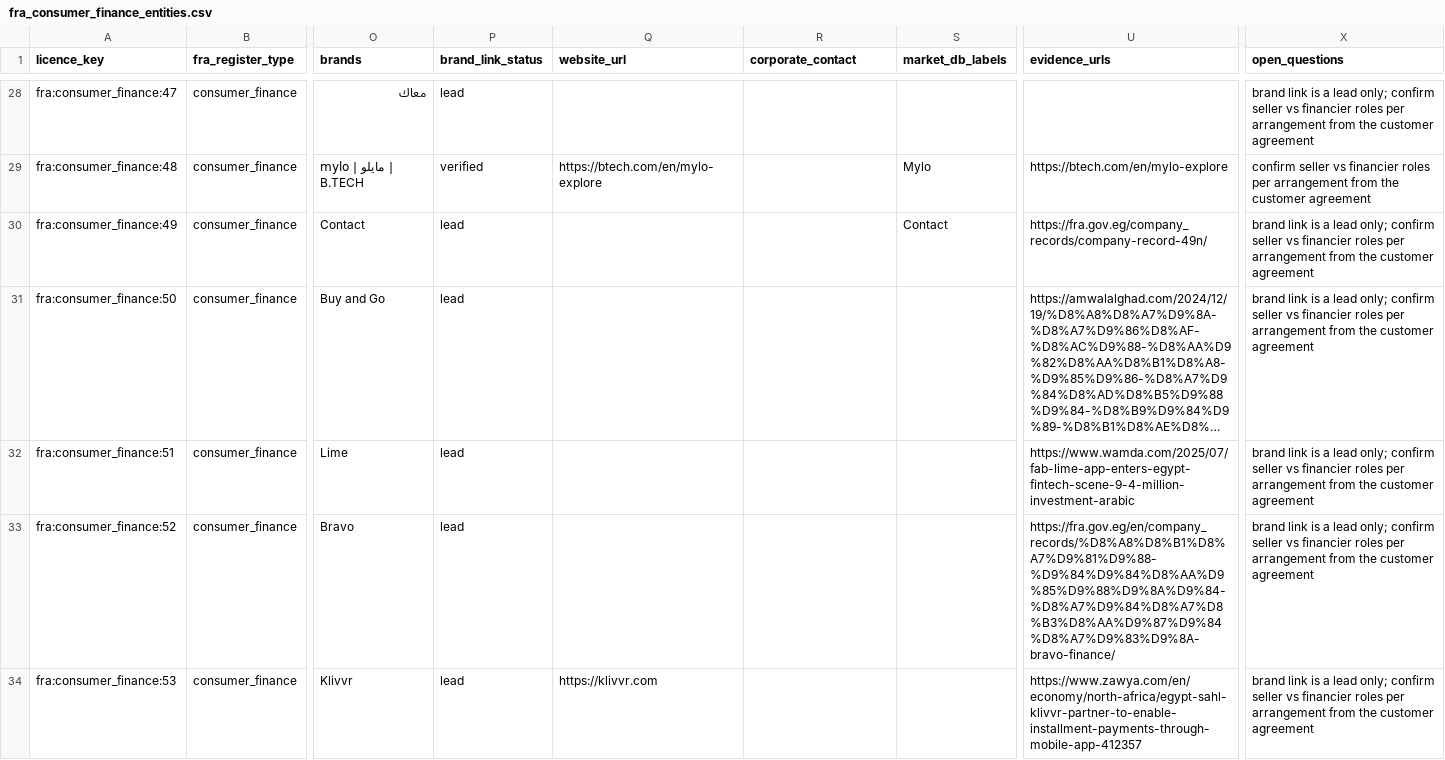
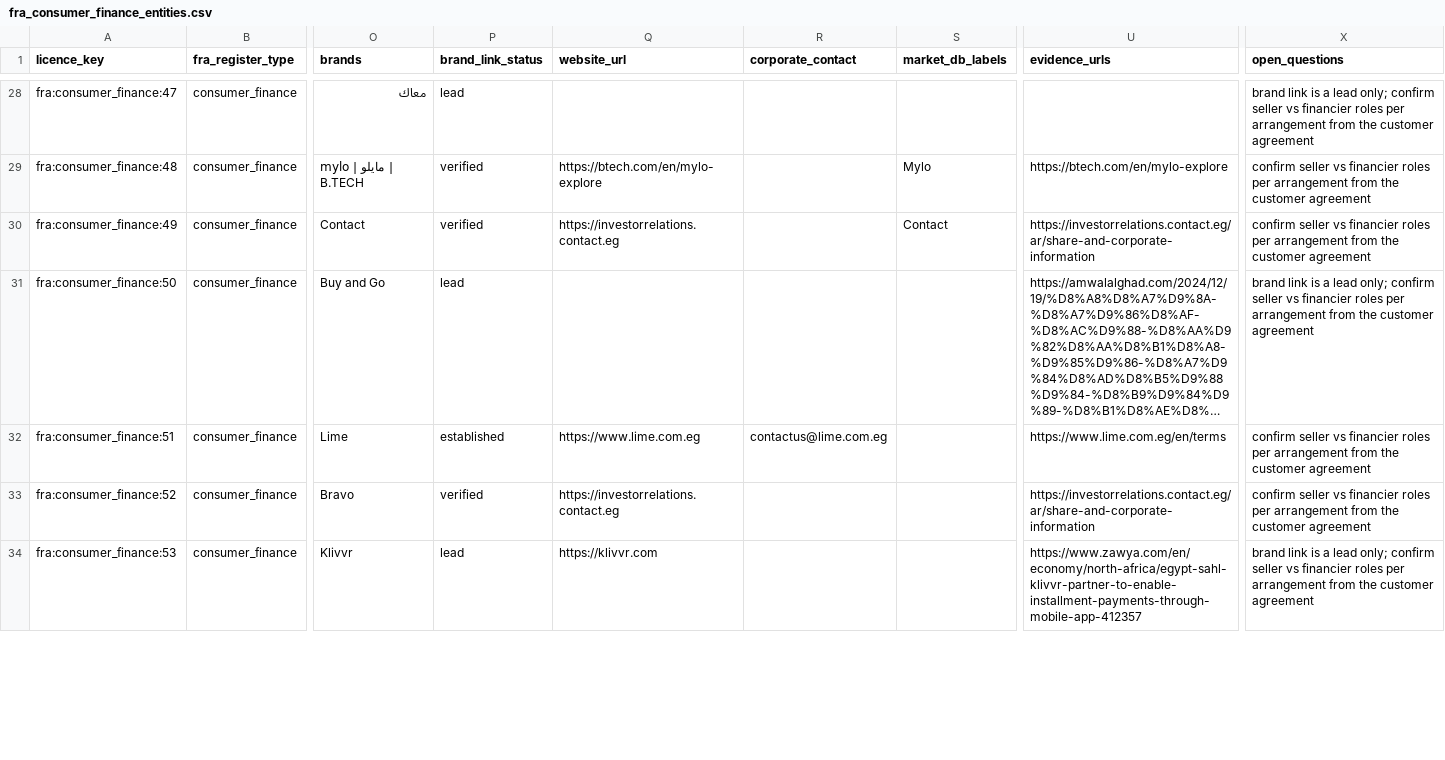
Before and after one commit to AhmedTElKodsh/Mushir-Sharia-Bot, a CSV file: data/source_registry/fra_consumer_finance_entities.csv, drawn as a sheet; only a part is shown, gaps mark what is left out; long unchanged cells end in …; the diff covers the shown part only; the diff names each change by its address in the sheet, - before the commit and + after, or states it on an @@ line.

```diff
--- a/data/source_registry/fra_consumer_finance_entities.csv
+++ b/data/source_registry/fra_consumer_finance_entities.csv
-P30 (brand_link_status): lead
+P30 (brand_link_status): verified
-Q30 (website_url): (empty)
+Q30 (website_url): https://investorrelations.contact.eg
-U30 (evidence_urls): https://fra.gov.eg/company_records/company-record-49n/
+U30 (evidence_urls): https://investorrelations.contact.eg/ar/share-and-corporate-information
-X30 (open_questions): brand link is a lead only; confirm seller…
+X30 (open_questions): confirm seller…
-P32 (brand_link_status): lead
+P32 (brand_link_status): established
-Q32 (website_url): (empty)
+Q32 (website_url): https://www.lime.com.eg
-R32 (corporate_contact): (empty)
+R32 (corporate_contact): contactus@lime.com.eg
-U32 (evidence_urls): https://www.wamda.com/2025/07/fab-lime-app-enters-egypt-fintech-scene-9-4-million-investment-arabic
+U32 (evidence_urls): https://www.lime.com.eg/en/terms
-X32:X33 (open_questions): brand link is a lead only; confirm seller…
+X32:X33 (open_questions): confirm seller…
-P33 (brand_link_status): lead
+P33 (brand_link_status): verified
-Q33 (website_url): (empty)
+Q33 (website_url): https://investorrelations.contact.eg
-U33 (evidence_urls): https://fra.gov.eg/en/company_records/%D8%A8%D8%B1%D8%A7%D9%81%D9%88-%D9%84%D9%84%D8%AA%D9%85%D9%88%D9%8A%D9%84-%D8%A7%D9%84%D8%A7%D8%B3%D8%AA%D9%87%D9%84%D8%A7%D9%83%D9%8A-bravo-finance/
+U33 (evidence_urls): https://investorrelations.contact.eg/ar/share-and-corporate-information
```
Also changed, not shown: 78 edited cells elsewhere in this file, data/source_registry/fra_brand_links.csv, data/source_registry/fra_market_label_resolution.csv, 56 other files.
